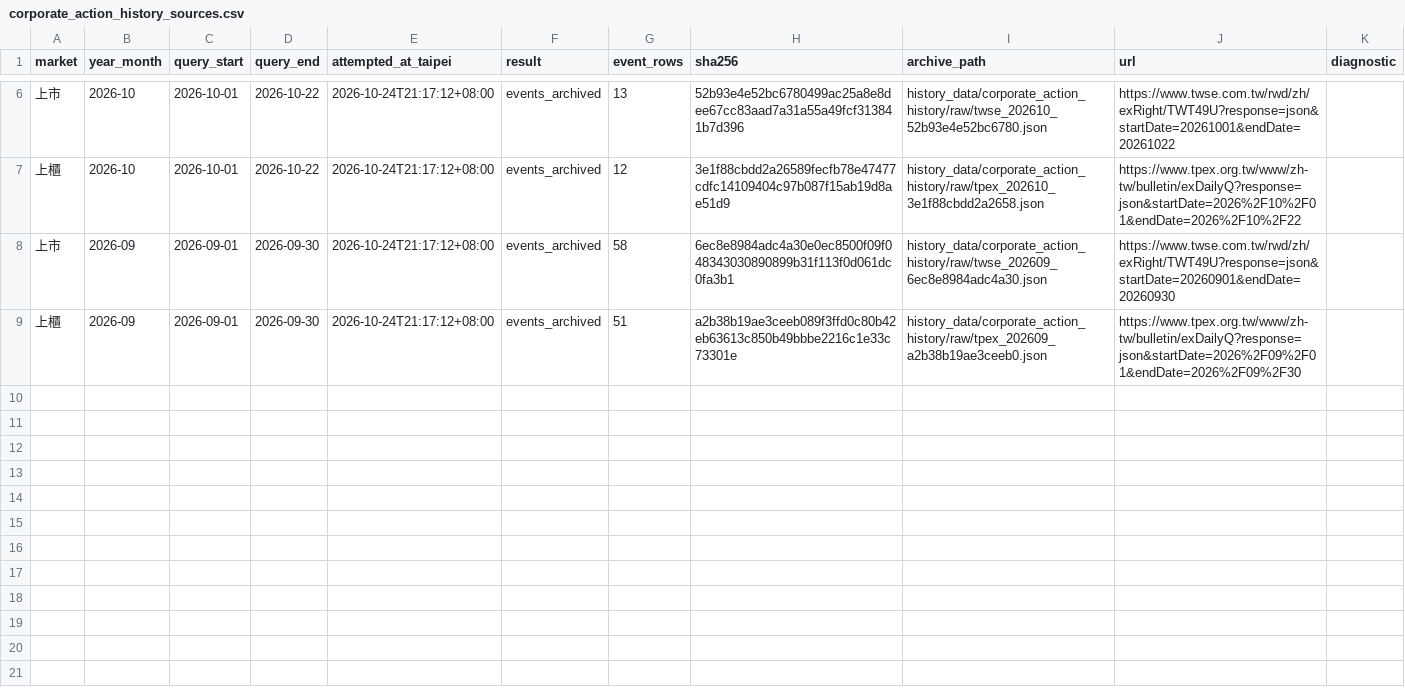
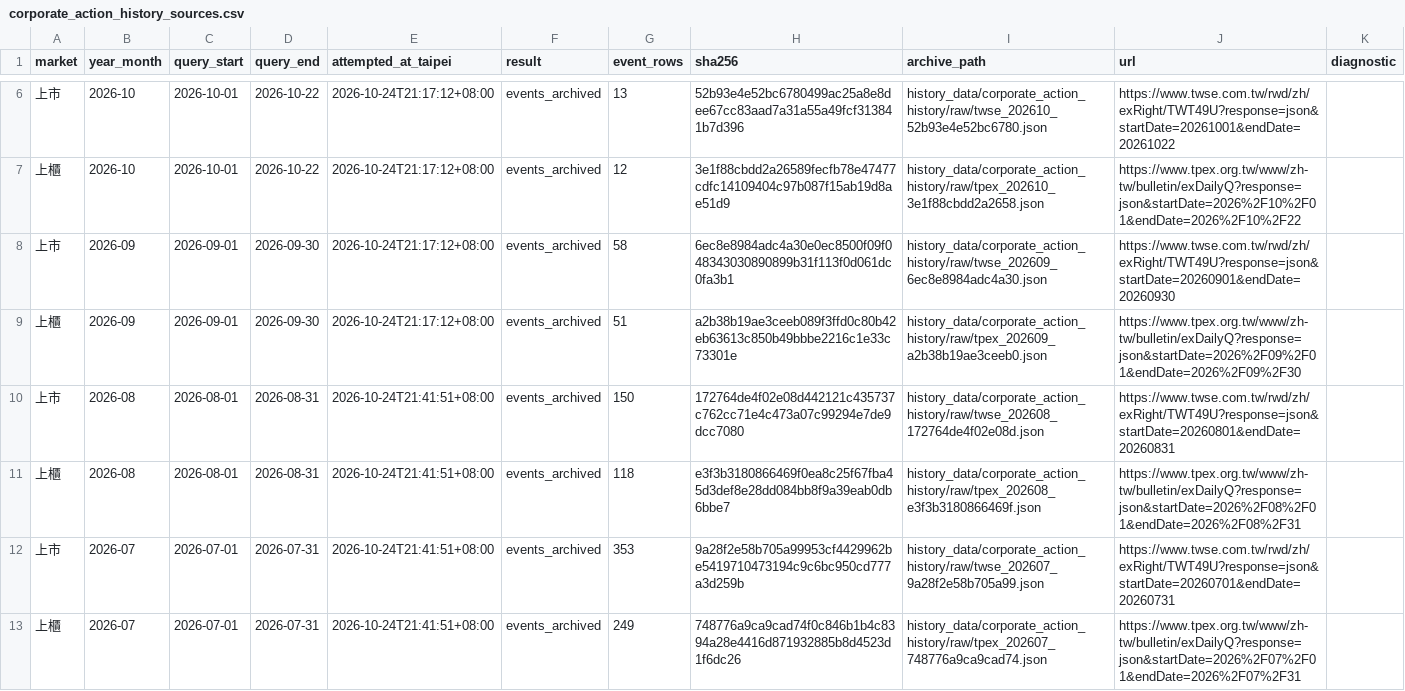
Before and after one commit to HcM595/tpe-mfds2.0, a CSV file: site/data/corporate_action_history_sources.csv, drawn as a sheet; only a part is shown, gaps mark what is left out; the diff names each change by its address in the sheet, - before the commit and + after, or states it on an @@ line.

```diff
--- a/site/data/corporate_action_history_sources.csv
+++ b/site/data/corporate_action_history_sources.csv
+row 10: 上市 | 2026-08 | 2026-08-01 | 2026-08-31 | 2026-10-24T21:41:51+08:00 | events_archived | 150 | 172764de4f02e08d442121c435737c762cc71e4c473a07c99294e7de9dcc7080 | history_data/corporate_action_history/raw/twse_202608_172764de4f02e08d.json | https://www.twse.com.tw/rwd/zh/exRight/TWT49U?response=json&startDate=20260801&endDate=20260831
+row 11: 上櫃 | 2026-08 | 2026-08-01 | 2026-08-31 | 2026-10-24T21:41:51+08:00 | events_archived | 118 | e3f3b3180866469f0ea8c25f67fba45d3def8e28dd084bb8f9a39eab0db6bbe7 | history_data/corporate_action_history/raw/tpex_202608_e3f3b3180866469f.json | https://www.tpex.org.tw/www/zh-tw/bulletin/exDailyQ?response=json&startDate=2026%2F08%2F01&endDate=2026%2F08%2F31
+row 12: 上市 | 2026-07 | 2026-07-01 | 2026-07-31 | 2026-10-24T21:41:51+08:00 | events_archived | 353 | 9a28f2e58b705a99953cf4429962be5419710473194c9c6bc950cd777a3d259b | history_data/corporate_action_history/raw/twse_202607_9a28f2e58b705a99.json | https://www.twse.com.tw/rwd/zh/exRight/TWT49U?response=json&startDate=20260701&endDate=20260731
+row 13: 上櫃 | 2026-07 | 2026-07-01 | 2026-07-31 | 2026-10-24T21:41:51+08:00 | events_archived | 249 | 748776a9ca9cad74f0c846b1b4c8394a28e4416d871932885b8d4523d1f6dc26 | history_data/corporate_action_history/raw/tpex_202607_748776a9ca9cad74.json | https://www.tpex.org.tw/www/zh-tw/bulletin/exDailyQ?response=json&startDate=2026%2F07%2F01&endDate=2026%2F07%2F31
```
Also changed, not shown: site/data/corporate_action_history_universe.csv, 29 other files.
